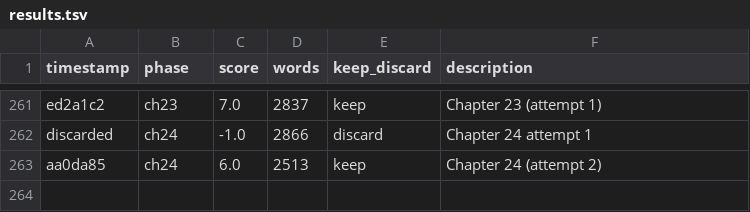
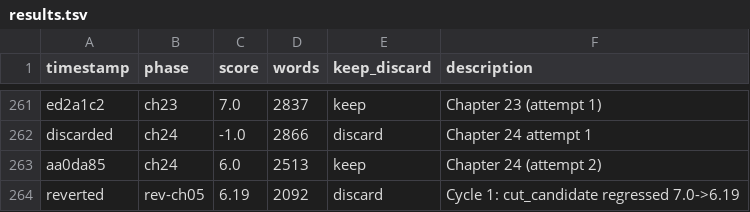
Before and after one commit to ducduy2612/autonovel, a TSV file: results.tsv, drawn as a sheet; only a part is shown, gaps mark what is left out.

```diff
--- a/results.tsv
+++ b/results.tsv
@@ -263 +263,2 @@ discarded	ch24	-1.0	2866	discard	Chapter 24 attempt 1
 aa0da85	ch24	6.0	2513	keep	Chapter 24 (attempt 2)
+reverted	rev-ch05	6.19	2092	discard	Cycle 1: cut_candidate regressed 7.0->6.19
```
Also changed, not shown: 6 other files.
